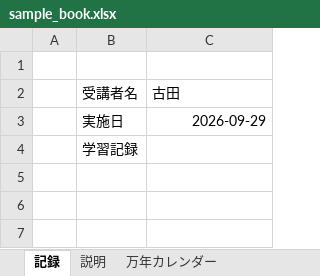
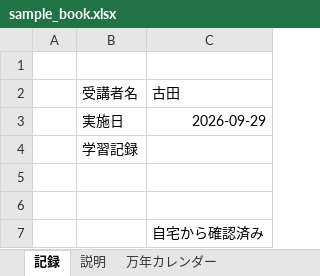
Before and after one commit to user07-practice/smple01, an Excel workbook: sample_book.xlsx, sheet 記録, drawn as a sheet; values as stored, in another font and other column widths than the file's, no borders; the diff names each change by its address in the sheet, - before the commit and + after, or states it on an @@ line.

Commit message:
古田　自宅から追記

```diff
--- a/sample_book.xlsx (sheet 記録)
+++ b/sample_book.xlsx (sheet 記録)
+row 5: (empty)
+row 6: (empty)
+row 7:  |  | 自宅から確認済み
```
